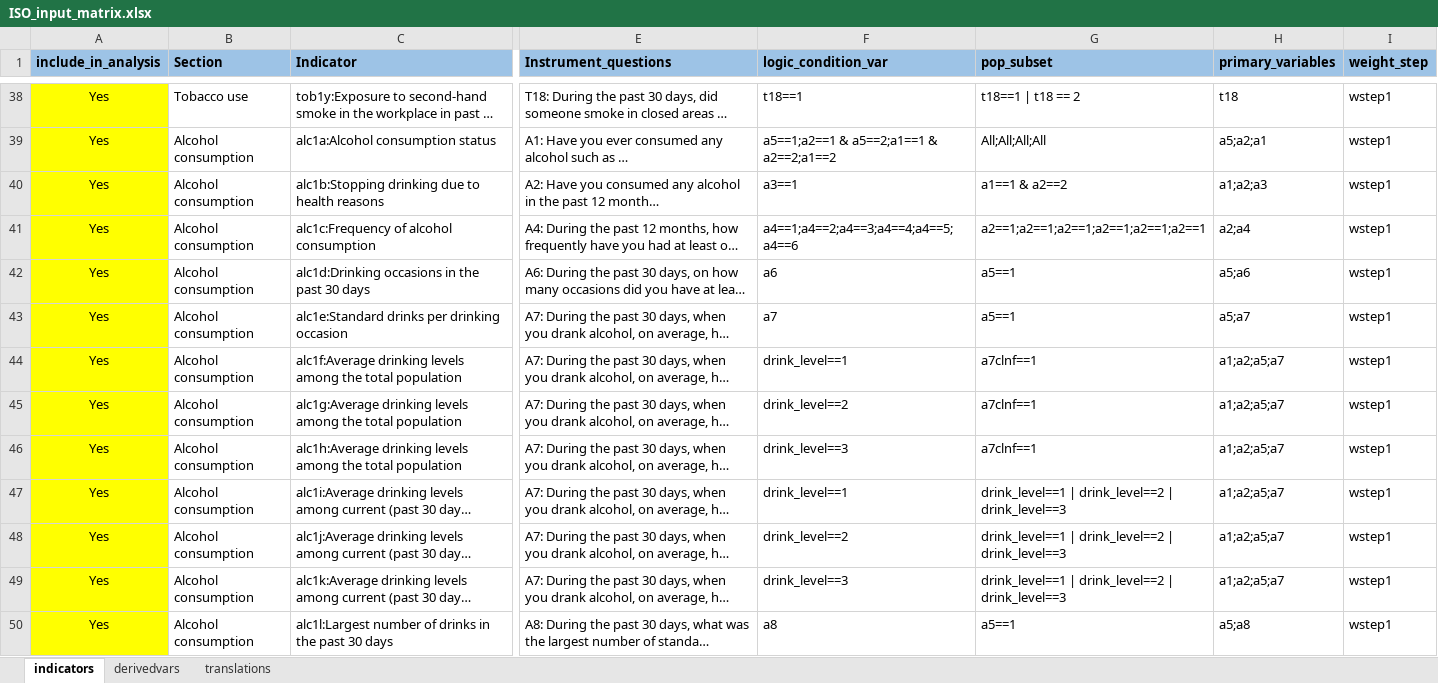
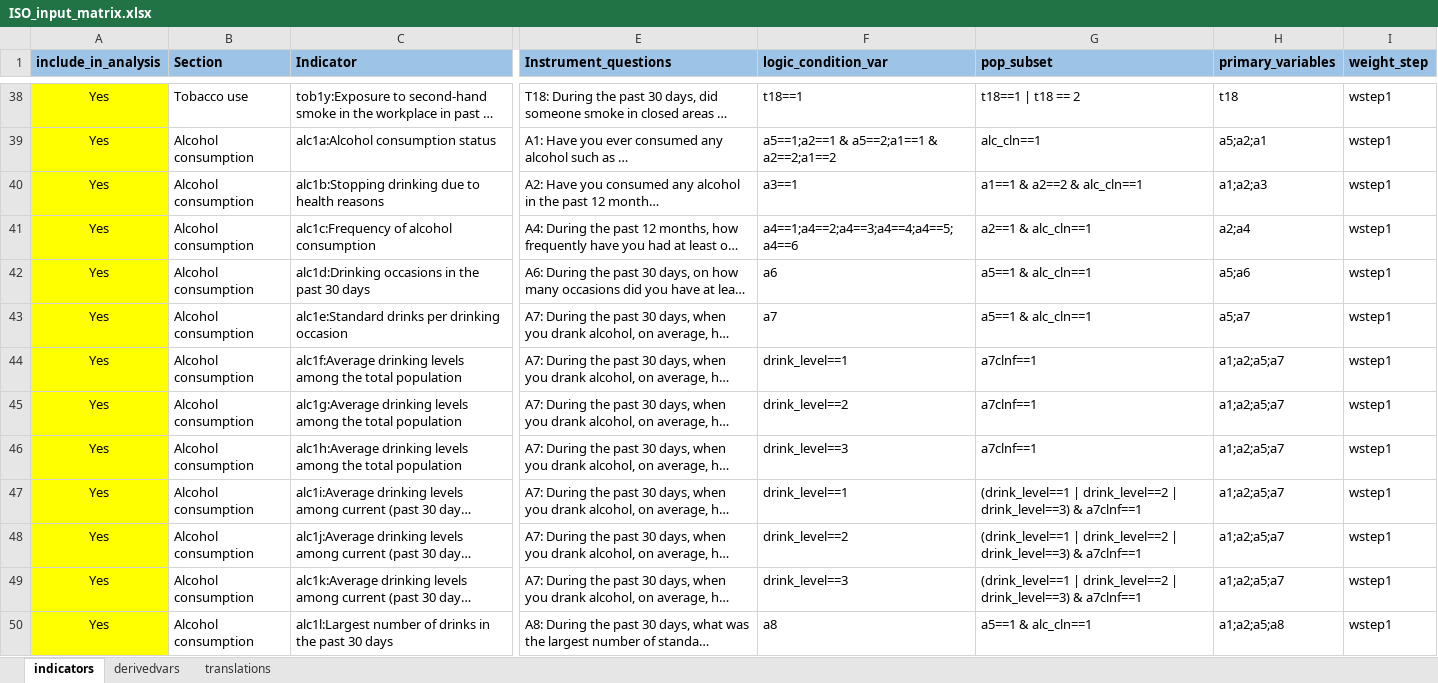
Before and after one commit to WHO-NCDSurveillance/STEPS, an Excel workbook: STEPS_data_analysis/data_input/ISO_input_matrix.xlsx, sheet indicators, drawn as a sheet; only a part is shown, gaps mark what is left out; long unchanged cells end in …; values as stored, in another font and other column widths than the file's, no borders; the diff covers the shown part only; the diff names each change by its address in the sheet, - before the commit and + after, or states it on an @@ line.

Commit message:
Add files via upload
adding smk and alc cln variables; simplify denominators

```diff
--- a/STEPS_data_analysis/data_input/ISO_input_matrix.xlsx (sheet indicators)
+++ b/STEPS_data_analysis/data_input/ISO_input_matrix.xlsx (sheet indicators)
-G39 (pop_subset): All;All;All;All
+G39 (pop_subset): alc_cln==1
-G40 (pop_subset): a1==1 & a2==2
+G40 (pop_subset): a1==1 & a2==2 & alc_cln==1
-G41 (pop_subset): a2==1;a2==1;a2==1;a2==1;a2==1;a2==1
+G41 (pop_subset): a2==1 & alc_cln==1
-G42:G43 (pop_subset): a5==1
+G42:G43 (pop_subset): a5==1 & alc_cln==1
-G47:G49 (pop_subset): drink_level==1 | drink_level==2 | drink_level==3
+G47:G49 (pop_subset): (drink_level==1 | drink_level==2 | drink_level==3) & a7clnf==1
-G50 (pop_subset): a5==1
+G50 (pop_subset): a5==1 & alc_cln==1
-H50 (primary_variables): a5;a8
+H50 (primary_variables): a1;a2;a5;a8
```
Also changed, not shown: 2 added rows and 123 edited cells elsewhere in this sheet, sheet derivedvars, sheet translations.
